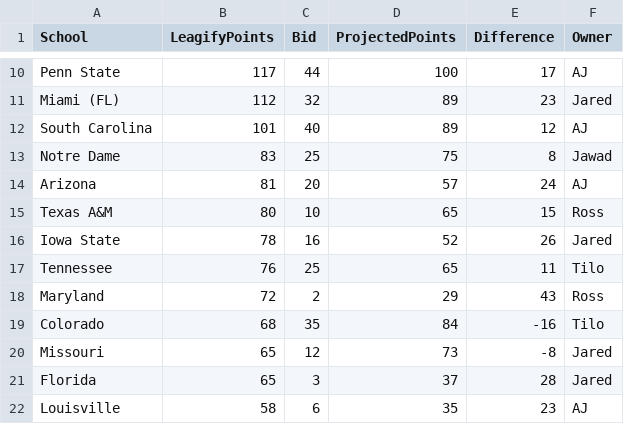
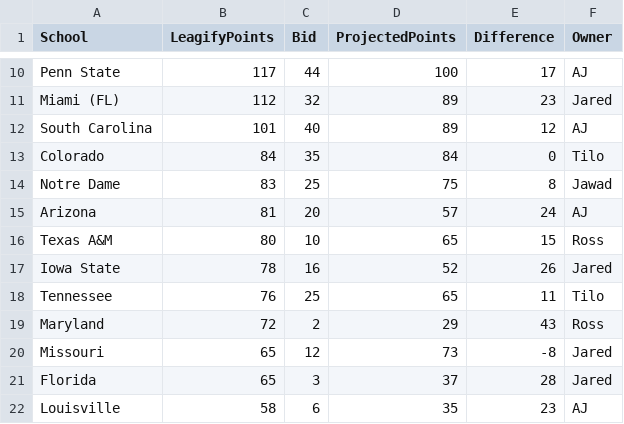
Before and after one commit to zo0o0ot/draft-scorer-nfl, a CSV file: leagify-result-stats/2025/2025DraftPointsBySchool.csv, drawn as a sheet; only a part is shown, gaps mark what is left out.

```diff
--- a/leagify-result-stats/2025/2025DraftPointsBySchool.csv
+++ b/leagify-result-stats/2025/2025DraftPointsBySchool.csv
@@ -12,2 +12,3 @@ Miami (FL),112,32,89,23,Jared
 South Carolina,101,40,89,12,AJ
+Colorado,84,35,84,0,Tilo
 Notre Dame,83,25,75,8,Jawad
@@ -18,3 +19,2 @@ Tennessee,76,25,65,11,Tilo
 Maryland,72,2,29,43,Ross
-Colorado,68,35,84,-16,Tilo
 Missouri,65,12,73,-8,Jared
```
Also changed, not shown: leagify-result-stats/2025/2025LeagifySchoolStats.csv, 3 other files.
